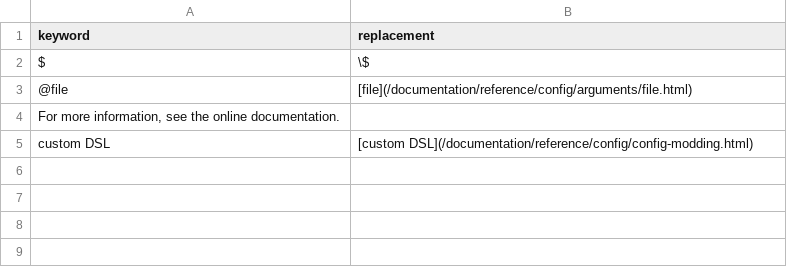
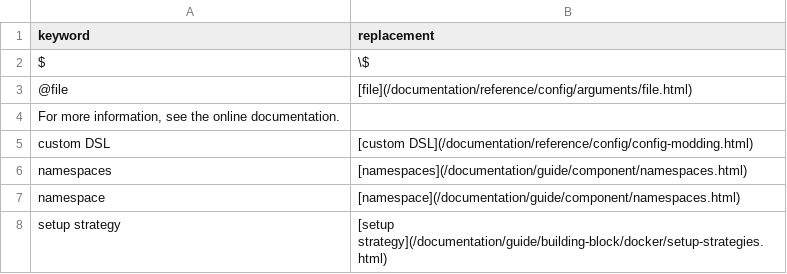
Before and after one commit to viash-io/website, a CSV file: bin-data/KeywordReplacements.csv, drawn as a sheet; the diff names each change by its address in the sheet, - before the commit and + after, or states it on an @@ line.

Commit message:
Auto add links to namespaces and docker setup strategy guides

```diff
--- a/bin-data/KeywordReplacements.csv
+++ b/bin-data/KeywordReplacements.csv
+row 6: namespaces | [namespaces](/documentation/guide/component/namespaces.html)
+row 7: namespace | [namespace](/documentation/guide/component/namespaces.html)
+row 8: setup strategy | [setup strategy](/documentation/guide/building-block/docker/setup-strategies.html)
```
Also changed, not shown: 2 other files.
